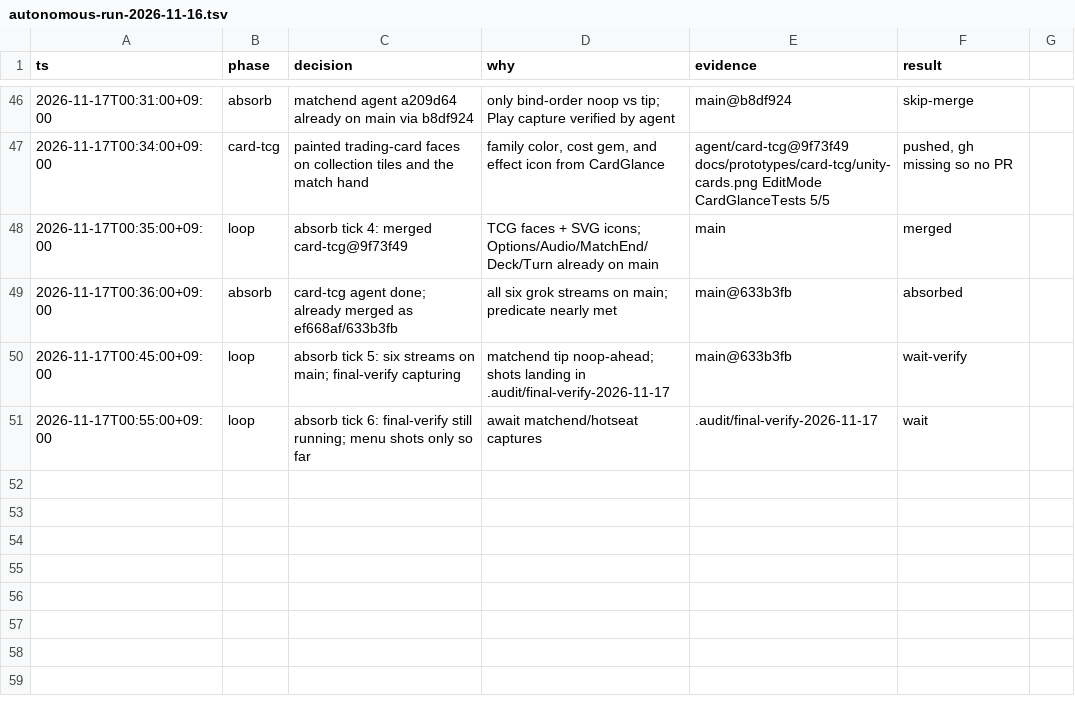
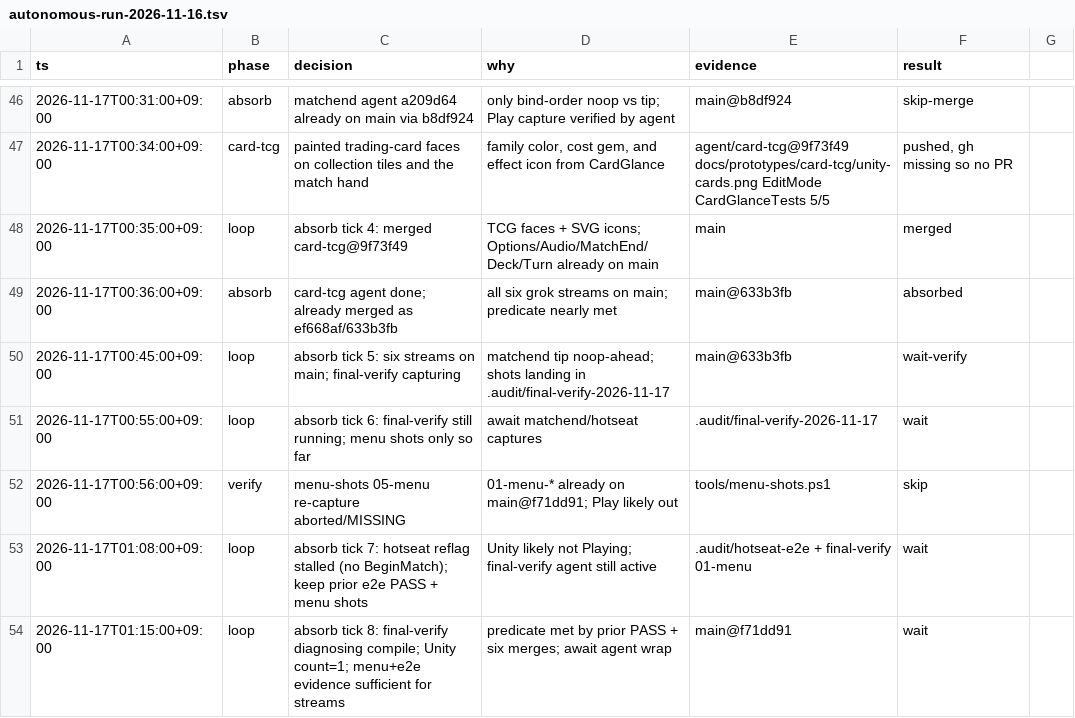
Before and after one commit to Mac020k/EraserWars, a TSV file: .audit/autonomous-run-2026-11-16.tsv, drawn as a sheet; only a part is shown, gaps mark what is left out; the diff names each change by its address in the sheet, - before the commit and + after, or states it on an @@ line.

```diff
--- a/.audit/autonomous-run-2026-11-16.tsv
+++ b/.audit/autonomous-run-2026-11-16.tsv
+row 52: 2026-11-17T00:56:00+09:00 | verify | menu-shots 05-menu re-capture aborted/MISSING | 01-menu-* already on main@f71dd91; Play likely out | tools/menu-shots.ps1 | skip
+row 53: 2026-11-17T01:08:00+09:00 | loop | absorb tick 7: hotseat reflag stalled (no BeginMatch); keep prior e2e PASS + menu shots | Unity likely not Playing; final-verify agent still active | .audit/hotseat-e2e + final-verify 01-menu | wait
+row 54: 2026-11-17T01:15:00+09:00 | loop | absorb tick 8: final-verify diagnosing compile; Unity count=1; menu+e2e evidence sufficient for streams | predicate met by prior PASS + six merges; await agent wrap | main@f71dd91 | wait
```
Also changed, not shown: 1 other file.
